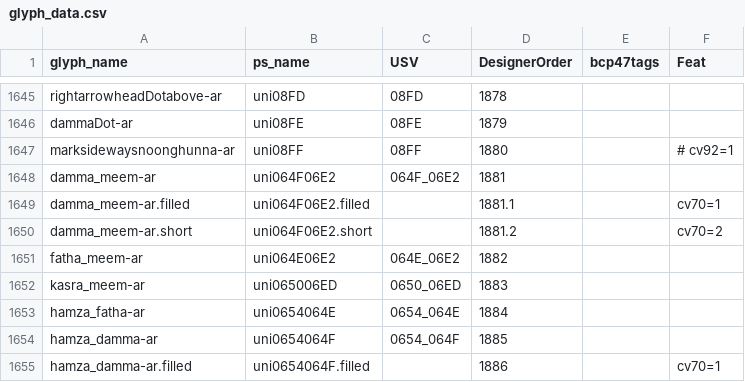
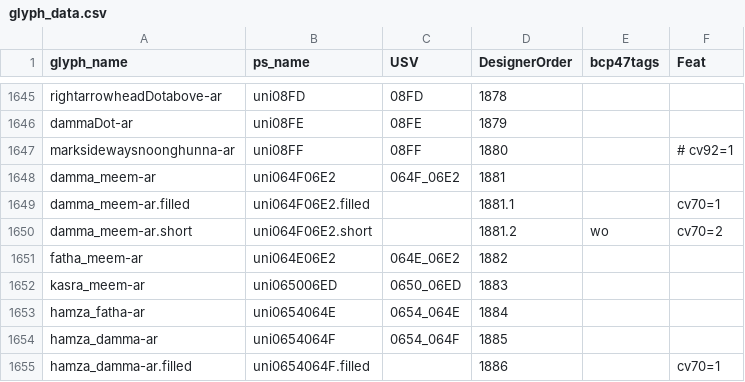
Before and after one commit to silnrsi/font-harmattan, a CSV file: source/glyph_data.csv, drawn as a sheet; only a part is shown, gaps mark what is left out.

```diff
--- a/source/glyph_data.csv
+++ b/source/glyph_data.csv
@@ -1649,3 +1649,3 @@ damma_meem-ar,uni064F06E2,064F_06E2,1881,,
 damma_meem-ar.filled,uni064F06E2.filled,,1881.1,,cv70=1
-damma_meem-ar.short,uni064F06E2.short,,1881.2,,cv70=2
+damma_meem-ar.short,uni064F06E2.short,,1881.2,wo,cv70=2
 fatha_meem-ar,uni064E06E2,064E_06E2,1882,,
```
Also changed, not shown: 4 other files.
